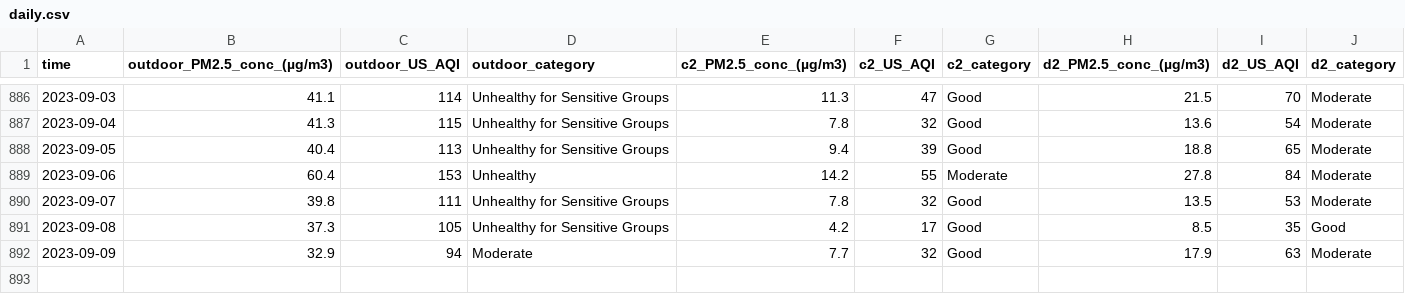
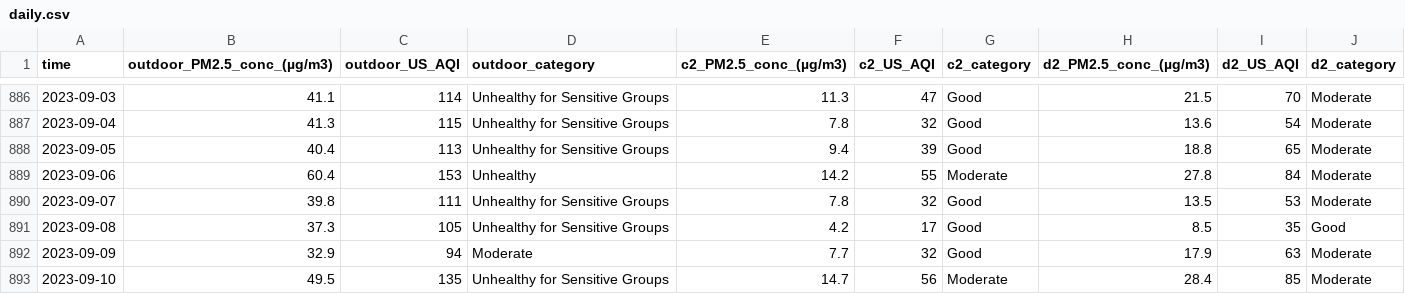
Before and after one commit to CITIES-Dashboard/datasets, a CSV file: air-quality/daily.csv, drawn as a sheet; only a part is shown, gaps mark what is left out.

```diff
--- a/air-quality/daily.csv
+++ b/air-quality/daily.csv
@@ -892 +892,2 @@ time,outdoor_PM2.5_conc_(µg/m3),outdoor_US_AQI,outdoor_category,c2_PM2.5_conc_(
 2023-09-09,32.9,94,Moderate,7.7,32,Good,17.9,63,Moderate
+2023-09-10,49.5,135,Unhealthy for Sensitive Groups,14.7,56,Moderate,28.4,85,Moderate
```
Also changed, not shown: 2 other files.
